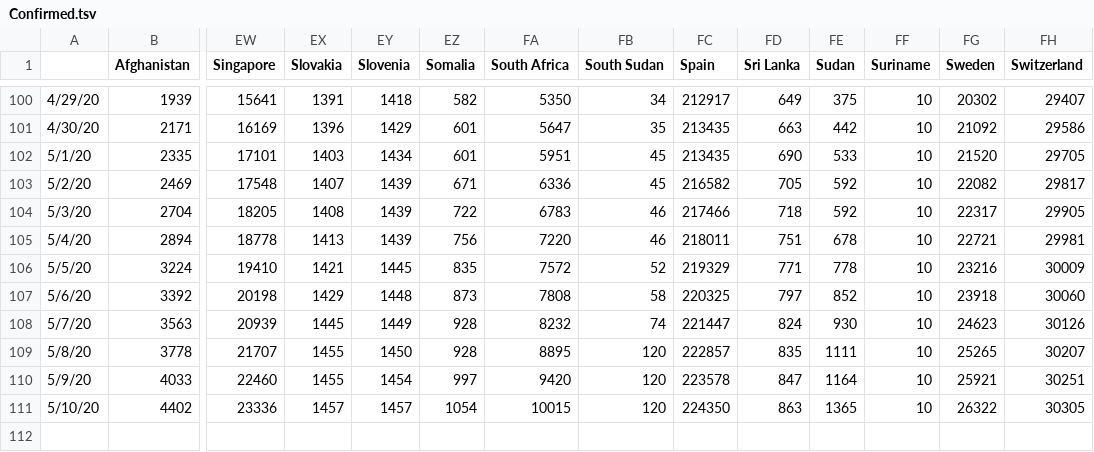
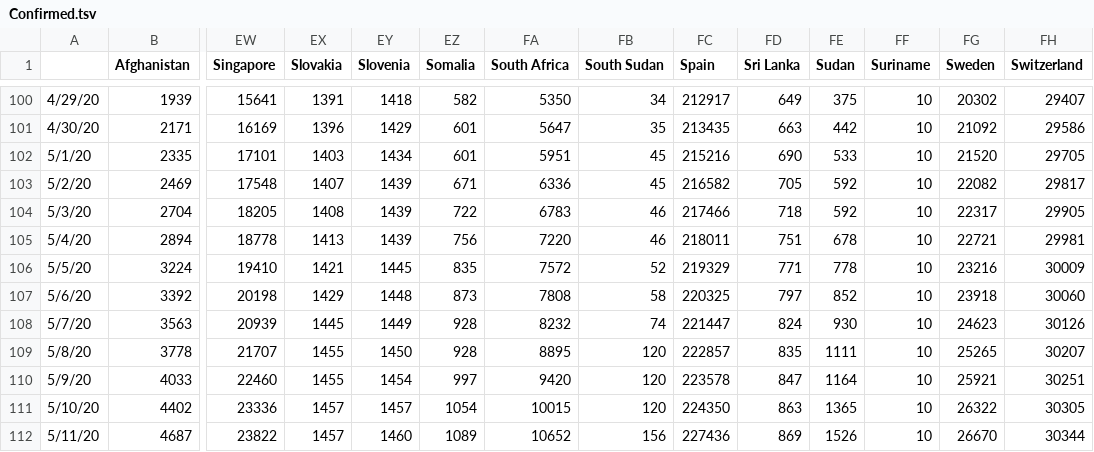
Before and after one commit to mehrankr/mehrankr.github.io, a TSV file: covid19/Confirmed.tsv, drawn as a sheet; only a part is shown, gaps mark what is left out; rows hold the shown columns only; the diff names each change by its address in the sheet, - before the commit and + after, or states it on an @@ line.

```diff
--- a/covid19/Confirmed.tsv
+++ b/covid19/Confirmed.tsv
-FC102 (Spain): 213435
+FC102 (Spain): 215216
+row 112: 5/11/20 | 4687 | 23822 | 1457 | 1460 | 1089 | 10652 | 156 | 227436 | 869 | 1526 | 10 | 26670 | 30344
```
Also changed, not shown: covid19/COVID-19/csse_covid_19_data/csse_covid_19_time_series/time_series_covid19_confirmed_global.csv, covid19/COVID-19/csse_covid_19_data/csse_covid_19_time_series/time_series_covid19_deaths_global.csv, 10 other files.
